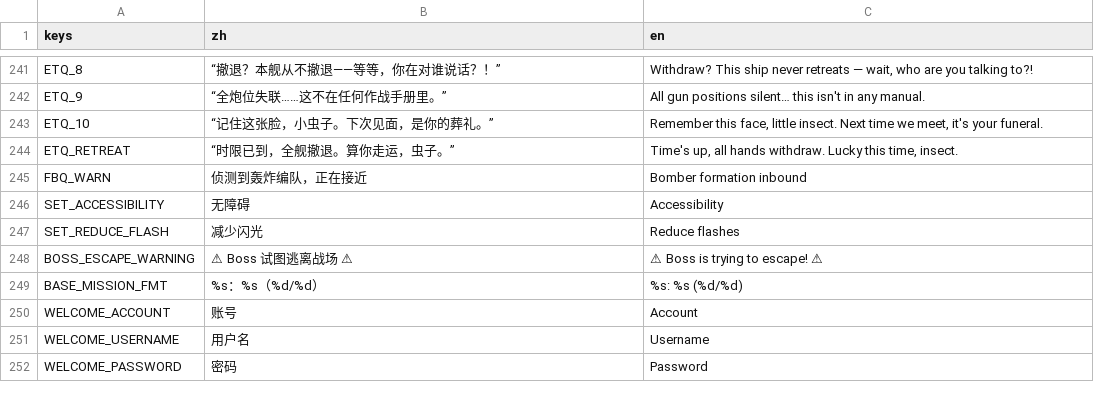
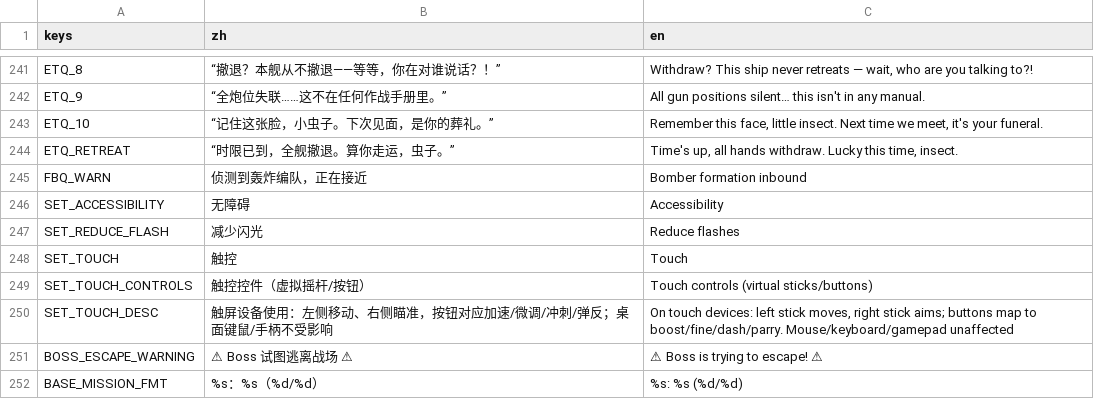
Before and after one commit to NeverToEver/InfiAir, a CSV file: data/translations.csv, drawn as a sheet; only a part is shown, gaps mark what is left out; the shorter side is filled out with more unchanged rows.

Commit message:
feat: mobile touch + L17/A5/测试待办 + 文档重构（2026-08-07 两 goal 批次）
S 系列（搁置项重启，docs/archive/2026-08-07-deferred-restart-plan.md）：
- mobile touch 触屏虚拟操控落地——VirtualControls（左摇杆移动/右摇杆瞄准增量/boost·fine·dash·parry 虚拟按钮，Input action 注入、键鼠/手柄零回归）+ 设置「触控」开关（profile 持久化 + touch_controls_changed 联动 Main）+ player 触屏瞄准基准（可见世界中心）；virtual_controls_test 25 断言（simulate_* 测试口规避 headless 坐标变换）
- L17 设置页 modes 页溢出修复——ChamferedPanel max_content_height 内容自适应钳制 + 内容页 _wrap_scroll 滚动容器（窗口实测面板 754px 不超屏、内容 1056px 可滚动）
- encounter_flow_contract_test 13 断言（遭遇自动触发短窗口契约 + interval 配置锚点 + 事件中禁蓄力 + 死亡清理召唤小窗）
- A5 残余收敛——mothership 8 处 hud 组查找 → _hud() 延迟缓存（行为零变化）

T 系列（文档重构，docs/archive/2026-08-07-doc-refactor-plan.md）：
- 断言计数单一事实源——TESTING.md Scene Counts 动态命令（ls test/*_test.tscn − 1）+ doc-sync 禁硬编码规则；全仓当前流程描述统一 47（ci.yml 步骤名去硬编码、README 徽章 v3.28/47 scenes）
- AUDIT_VAULT A5/A8 状态表回填 ✅ + A4/A5/A8 详情划线 + R 复核 #1/#10、C34、L-P3 清单收口（与 DESIGN_BASELINE 同步）
- TESTING.md Headless Test Environment Notes（输入注入坐标变换陷阱/gdtoolkit PEP 668/translations.csv 重导 .translation/公开测试口规范）+ gdscript-lifecycle「Tests drive public test ports」约定
- 引用修正：DESIGN_BASELINE/ARCHITECTURE 服务 6→7（补 UserDB）、节点树注册口径 GameEventManager、注释路径补 archive/ 前缀 ×2、审计编号修正（enemy_pool R04/boss R06+R12/back_navigator R12）

v3.28 环境适配（前批未提交伴随）：release.sh/run.*/shell-scripts.md 引擎探测通用化（godot4 候选）

验证：gdformat --check（131 文件）/gdlint 全绿、--headless --import 0 error、--quit-after 300 0 error、全量 47 断言场景 0 FAIL

```diff
--- a/data/translations.csv
+++ b/data/translations.csv
@@ -269,2 +269,5 @@ SET_ACCESSIBILITY,"无障碍","Accessibility"
 SET_REDUCE_FLASH,"减少闪光","Reduce flashes"
+SET_TOUCH,"触控","Touch"
+SET_TOUCH_CONTROLS,"触控控件（虚拟摇杆/按钮）","Touch controls (virtual sticks/buttons)"
+SET_TOUCH_DESC,"触屏设备使用：左侧移动、右侧瞄准，按钮对应加速/微调/冲刺/弹反；桌面键鼠/手柄不受影响","On touch devices: left stick moves, right stick aims; buttons map to boost/fine/dash/parry. Mouse/keyboard/gamepad unaffected"
 BOSS_ESCAPE_WARNING,"⚠ Boss 试图逃离战场 ⚠","⚠ Boss is trying to escape! ⚠"
```
Also changed, not shown: 44 other files.
